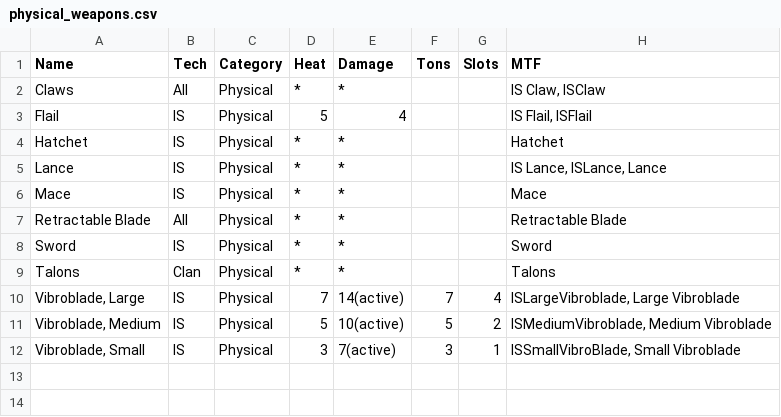
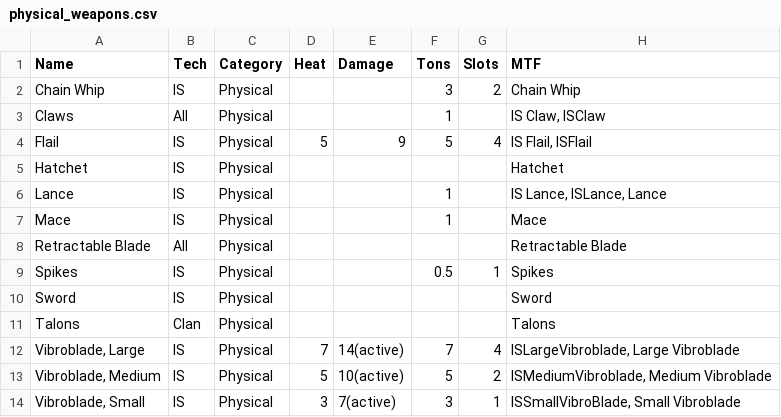
Before and after one commit to juk0de/mtf2json, a CSV file: mtf2json/data/physical_weapons.csv, drawn as a sheet.

Commit message:
data: added 'Spikes' and cleaned up physical weapons

```diff
--- a/mtf2json/data/physical_weapons.csv
+++ b/mtf2json/data/physical_weapons.csv
@@ -1,10 +1,12 @@
               Name; Tech; Category; Heat;      Damage; Tons; Slots; MTF
-             Claws;  All; Physical;    *;           *;     ;      ; IS Claw, ISClaw
-             Flail;   IS; Physical;    5;           4;     ;      ; IS Flail, ISFlail
-           Hatchet;   IS; Physical;    *;           *;     ;      ; Hatchet
-             Lance;   IS; Physical;    *;           *;     ;      ; IS Lance, ISLance, Lance
-              Mace;   IS; Physical;    *;           *;     ;      ; Mace
- Retractable Blade;  All; Physical;    *;           *;     ;      ; Retractable Blade
-             Sword;   IS; Physical;    *;           *;     ;      ; Sword
-            Talons; Clan; Physical;    *;           *;     ;      ; Talons
+        Chain Whip;   IS; Physical;     ;            ;    3;     2; Chain Whip
+             Claws;  All; Physical;     ;            ;    1;      ; IS Claw, ISClaw
+             Flail;   IS; Physical;    5;           9;    5;     4; IS Flail, ISFlail
+           Hatchet;   IS; Physical;     ;            ;     ;      ; Hatchet
+             Lance;   IS; Physical;     ;            ;    1;      ; IS Lance, ISLance, Lance
+              Mace;   IS; Physical;     ;            ;    1;      ; Mace
+ Retractable Blade;  All; Physical;     ;            ;     ;      ; Retractable Blade
+            Spikes;   IS; Physical;     ;            ;  0.5;     1; Spikes
+             Sword;   IS; Physical;     ;            ;     ;      ; Sword
+            Talons; Clan; Physical;     ;            ;     ;      ; Talons
  Vibroblade, Large;   IS; Physical;    7;  14(active);    7;     4; ISLargeVibroblade, Large Vibroblade
```
